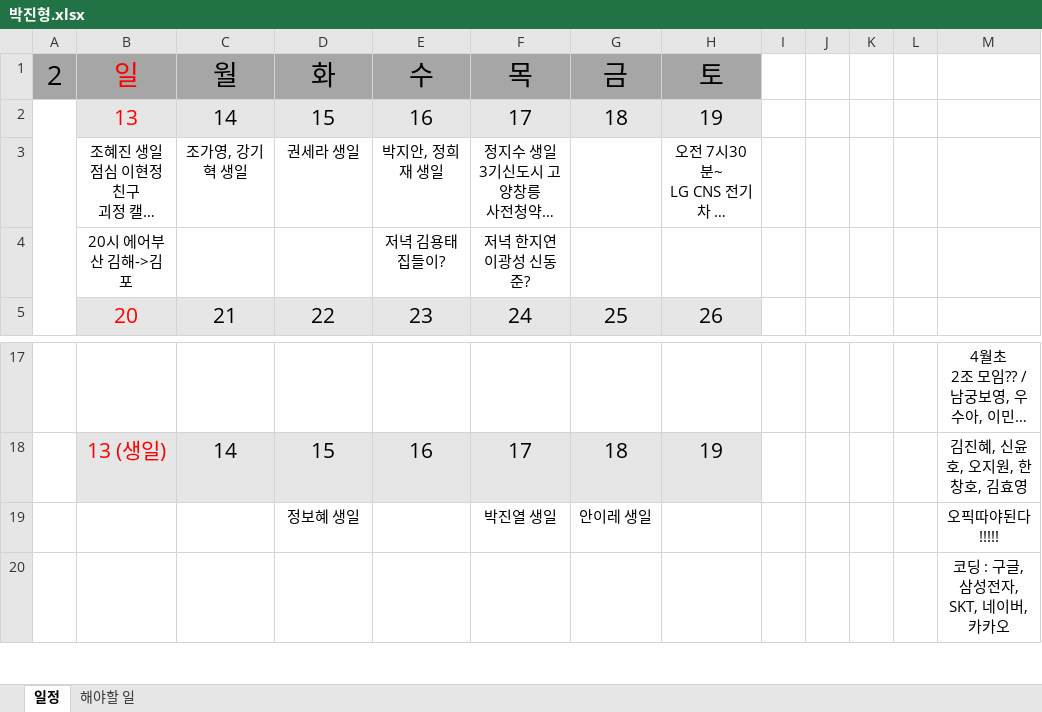
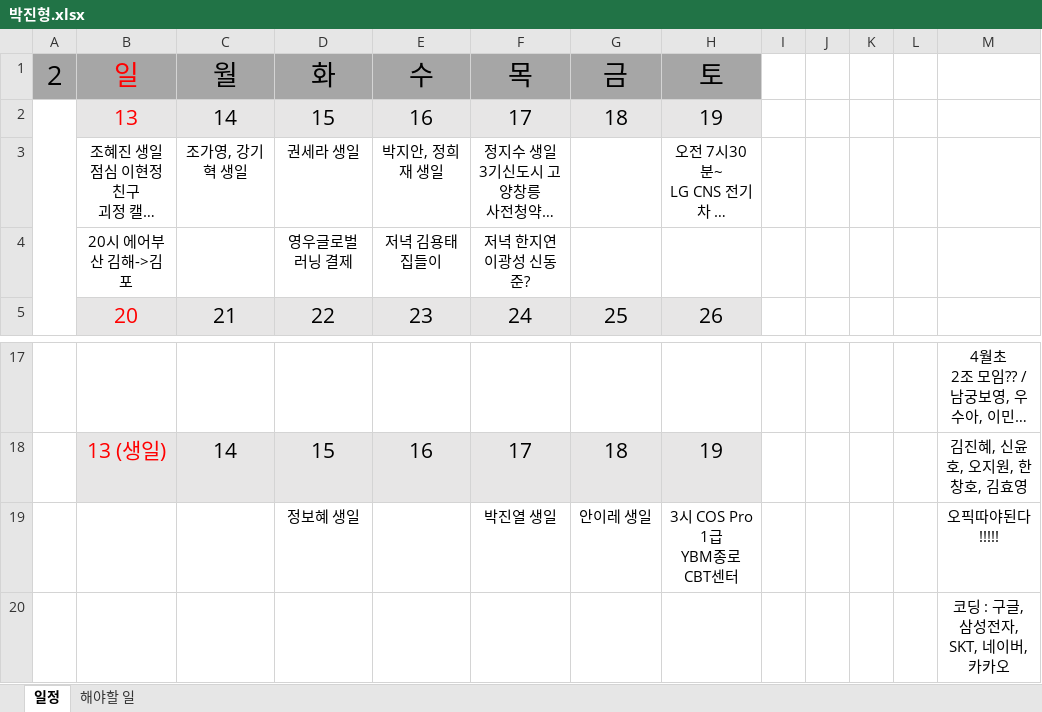
Before and after one commit to jhpark9003/remote-dailyStudy, an Excel workbook: 박진형.xlsx, sheet 일정, drawn as a sheet; only a part is shown, gaps mark what is left out; long unchanged cells end in …; values as stored, in another font and other column widths than the file's, no borders; ↵ is a line break in a cell; the diff names each change by its address in the sheet, - before the commit and + after, or states it on an @@ line.

```diff
--- a/박진형.xlsx (sheet 일정)
+++ b/박진형.xlsx (sheet 일정)
-D4: (empty)
+D4: 영우글로벌러닝 결제
-E4: 저녁 김용태 집들이?
+E4: 저녁 김용태 집들이
-H19: (empty)
+H19: 3시 COS Pro 1급 ↵ YBM종로 CBT센터
```
Also changed, not shown: 1 other file.
